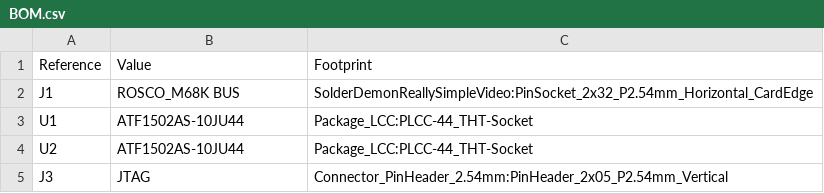
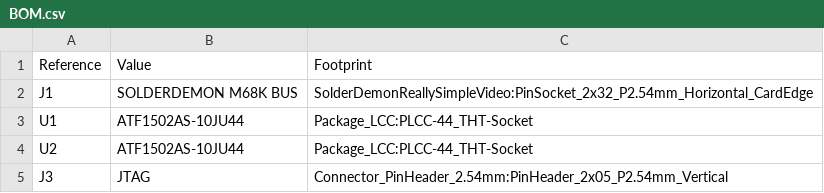
Before and after one commit to solderdemon/rosco_m68k-realy-simple-video-card, a CSV file: BOM.csv, drawn as a sheet; only a part is shown.

Commit message:
SolderDemon identity, 92 mm board, revision r1
- SolderDemon pixel logo and name on the silkscreen, as on the bus board
  and GPIO card; register map and copyright on the back
- J1 moved next to the CPLDs, board narrowed from 100 to 92 mm; VGA block
  shifted left to free the corner for the logo; re-routed, DRC clean
- revision renamed to r1; rosco_m68k kept only for bus compatibility
- history/prototype text removed from README, docs and comments
- regenerate_brand.py removed; BUILD.md follows build_card -> route_card
- renders without glare, 3D view centred

```diff
--- a/BOM.csv
+++ b/BOM.csv
@@ -1,3 +1,3 @@
 Reference,Value,Footprint
-J1,ROSCO_M68K BUS,SolderDemonReallySimpleVideo:PinSocket_2x32_P2.54mm_Horizontal_CardEdge
+J1,SOLDERDEMON M68K BUS,SolderDemonReallySimpleVideo:PinSocket_2x32_P2.54mm_Horizontal_CardEdge
 U1,ATF1502AS-10JU44,Package_LCC:PLCC-44_THT-Socket
```
Also changed, not shown: manufacturing/solderdemon_m68k-realy-simple-video-card-bom.csv, manufacturing/solderdemon_m68k-realy-simple-video-card-pos.csv, 45 other files.
